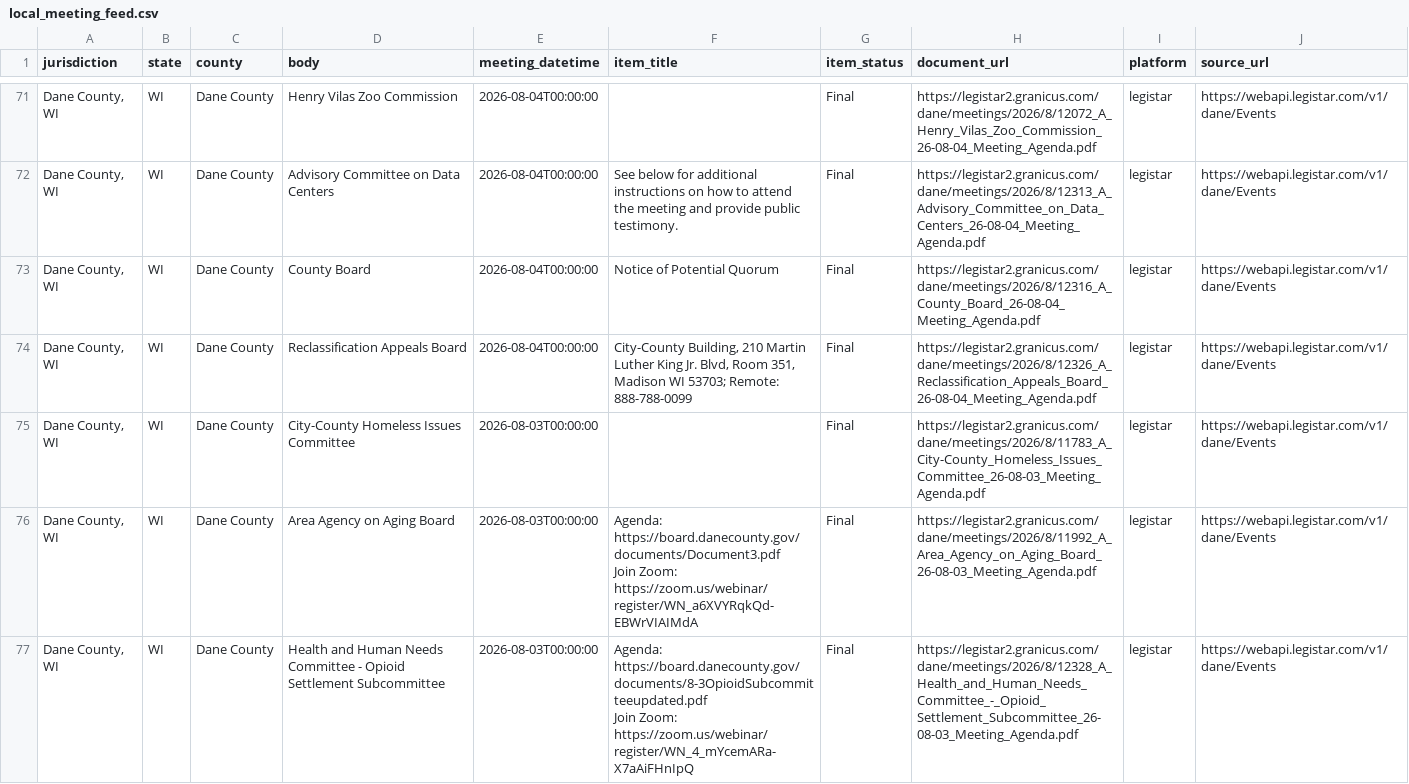
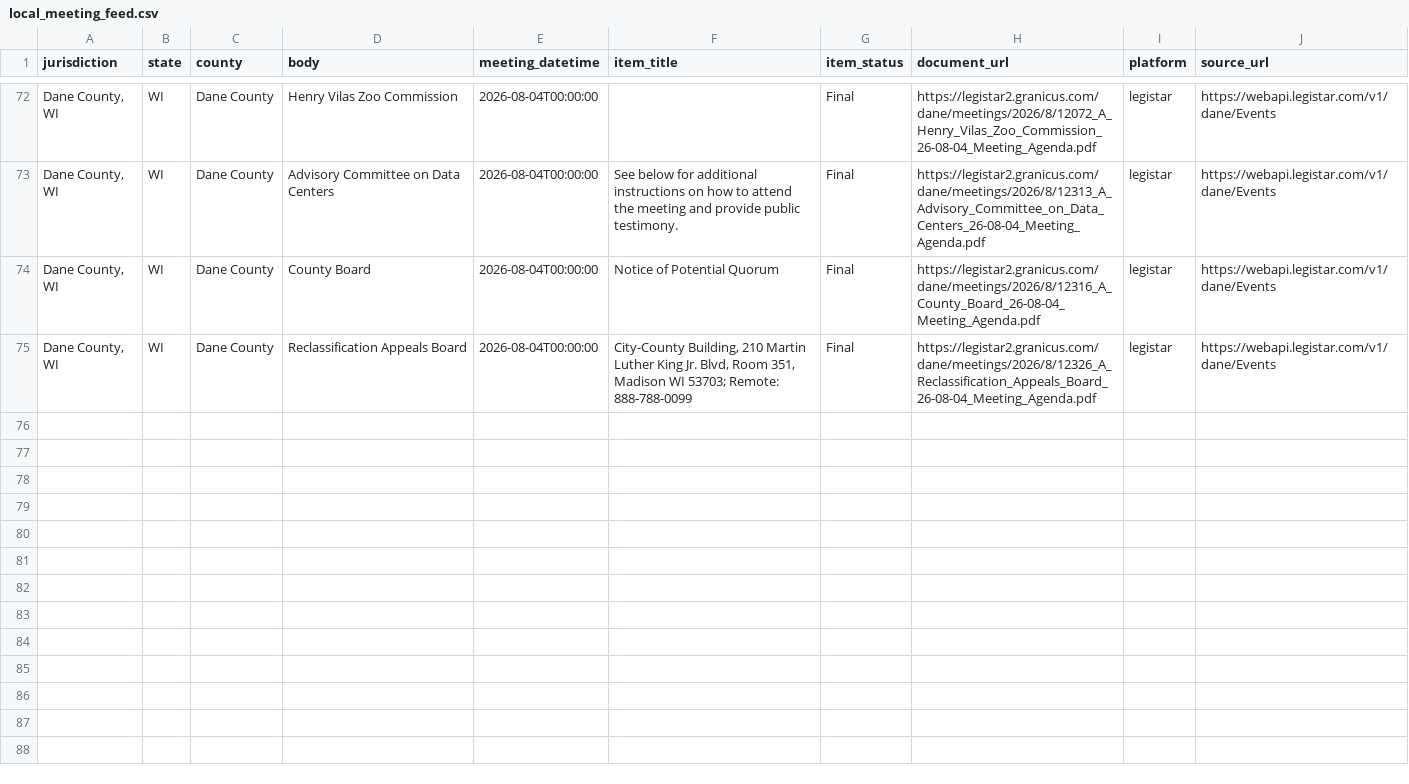
Before and after one commit to pricephillips/data-center-map, a CSV file: data/local_meeting_feed.csv, drawn as a sheet; only a part is shown, gaps mark what is left out; removed rows and columns are numbered as before the commit, all else as after; ↵ is a line break in a cell; the diff covers the shown part only; the diff names each change by its address in the sheet, - before the commit and + after, or states it on an @@ line.

```diff
--- a/data/local_meeting_feed.csv
+++ b/data/local_meeting_feed.csv
-row 75: Dane County, WI | WI | Dane County | City-County Homeless Issues Committee | 2026-08-03T00:00:00 |  | Final | https://legistar2.granicus.com/dane/meetings/2026/8/11783_A_City-County_Homeless_Issues_Committee_26-08-03_Meeting_Agenda.pdf | legistar | https://webapi.legistar.com/v1/dane/Events
-row 76: Dane County, WI | WI | Dane County | Area Agency on Aging Board | 2026-08-03T00:00:00 | Agenda: https://board.danecounty.gov/documents/Document3.pdf ↵ Join Zoom: https://zoom.us/webinar/register/WN_a6XVYRqkQd-EBWrVIAIMdA | Final | https://legistar2.granicus.com/dane/meetings/2026/8/11992_A_Area_Agency_on_Aging_Board_26-08-03_Meeting_Agenda.pdf | legistar | https://webapi.legistar.com/v1/dane/Events
-row 77: Dane County, WI | WI | Dane County | Health and Human Needs Committee - Opioid Settlement Subcommittee | 2026-08-03T00:00:00 | Agenda: https://board.danecounty.gov/documents/8-3OpioidSubcommitteeupdated.pdf ↵ Join Zoom: https://zoom.us/webinar/register/WN_4_mYcemARa-X7aAiFHnIpQ | Final | https://legistar2.granicus.com/dane/meetings/2026/8/12328_A_Health_and_Human_Needs_Committee_-_Opioid_Settlement_Subcommittee_26-08-03_Meeting_Agenda.pdf | legistar | https://webapi.legistar.com/v1/dane/Events
```
Also changed, not shown: 7 added rows, 6 removed rows and 21 edited cells elsewhere in this file, 4 other files.
